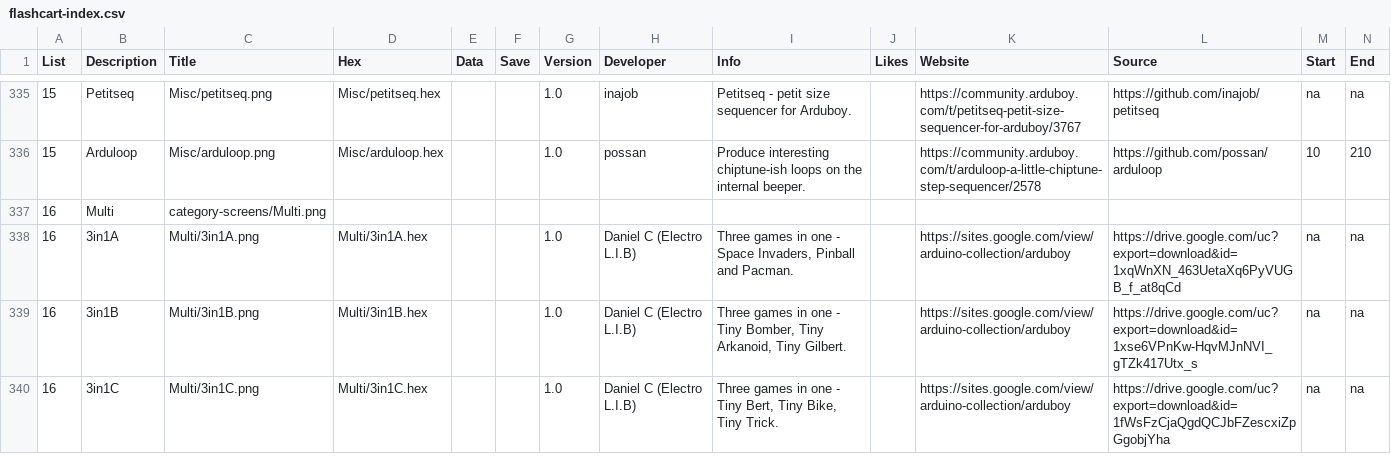
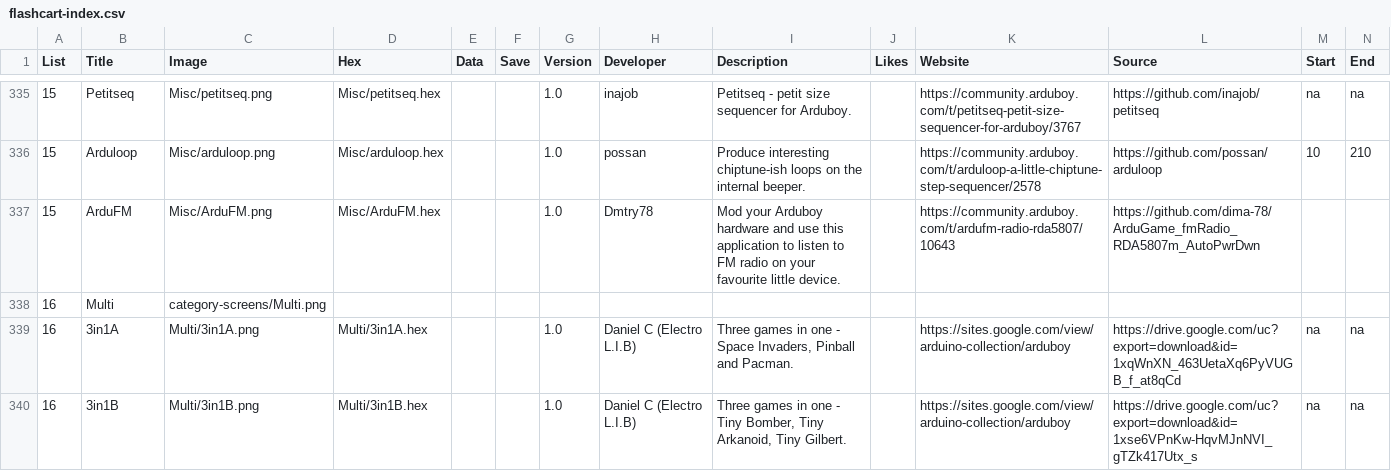
Before and after one commit to filmote/CartBuilder, a CSV file: flashcart-index.csv, drawn as a sheet; only a part is shown, gaps mark what is left out; the shorter side is filled out with more unchanged rows; rows hold the shown columns only; the diff names each change by its address in the sheet, - before the commit and + after, or states it on an @@ line.

Commit message:
Save Work

```diff
--- a/flashcart-index.csv
+++ b/flashcart-index.csv
-B1: Description
+B1: Title
-C1: Title
+C1: Image
-I1: Info
+I1: Description
+row 337: 15 | ArduFM | Misc/ArduFM.png | Misc/ArduFM.hex |  |  | 1.0 | Dmtry78 | Mod your Arduboy hardware and use this application to listen to FM radio on your favourite little device. |  | https://community.arduboy.com/t/ardufm-radio-rda5807/10643 | https://github.com/dima-78/ArduGame_fmRadio_RDA5807m_AutoPwrDwn
```
Also changed, not shown: Curated.csv, PPOT.csv, 11 other files.
